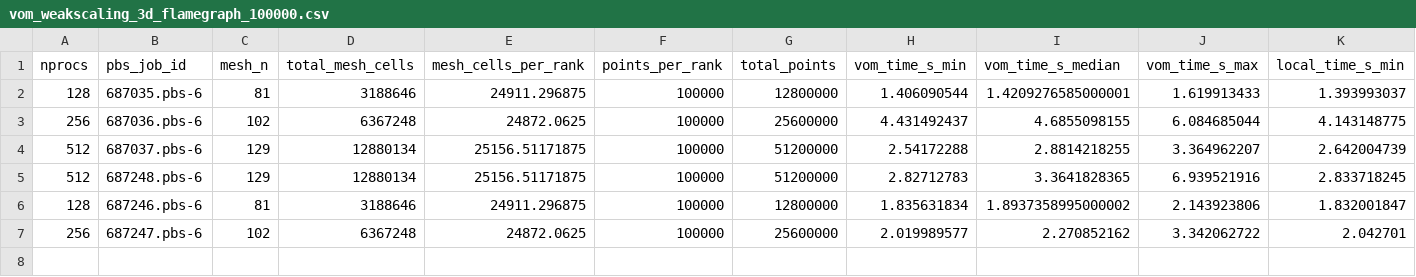
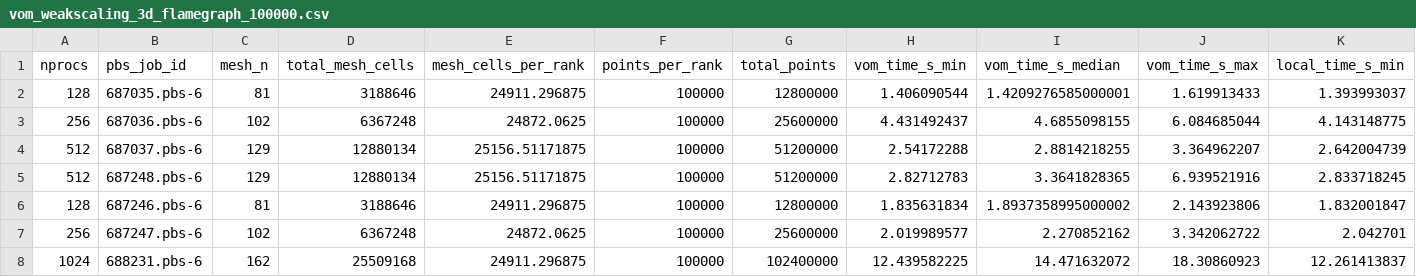
Before and after one commit to leo-collins/firedrake-cluster, a CSV file: vom/results/distributed-rtree-exclude-halos-logging/vom_weakscaling_3d_flamegraph_100000.csv, drawn as a sheet; only a part is shown; rows hold the shown columns only; the diff names each change by its address in the sheet, - before the commit and + after, or states it on an @@ line.

Commit message:
result

```diff
--- a/vom/results/distributed-rtree-exclude-halos-logging/vom_weakscaling_3d_flamegraph_100000.csv
+++ b/vom/results/distributed-rtree-exclude-halos-logging/vom_weakscaling_3d_flamegraph_100000.csv
+row 8: 1024 | 688231.pbs-6 | 162 | 25509168 | 24911.296875 | 100000 | 102400000 | 12.439582225 | 14.471632072 | 18.30860923 | 12.261413837
```
Also changed, not shown: 2 other files.
